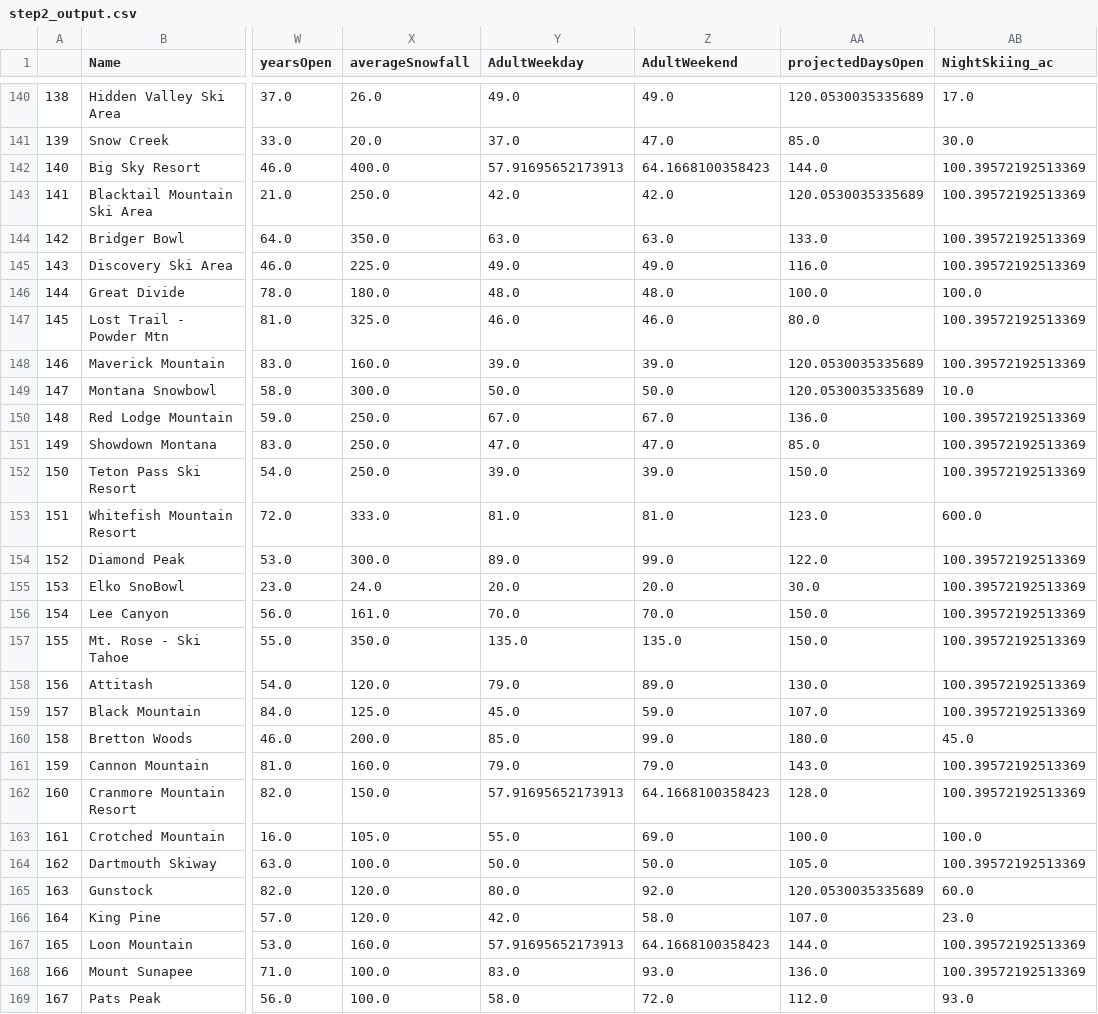
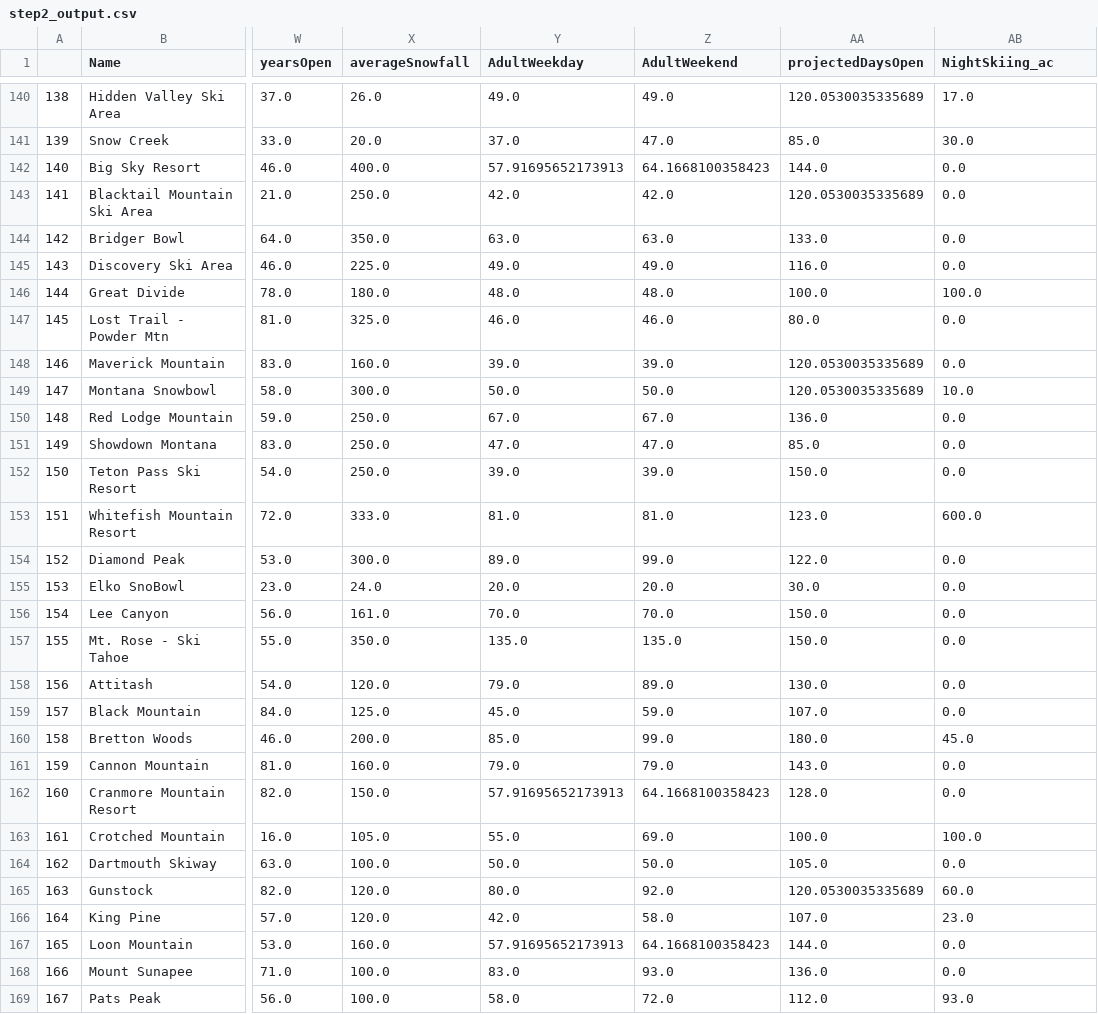
Before and after one commit to iklasky/Springboard, a CSV file: GuidedCapstone/data/step2_output.csv, drawn as a sheet; only a part is shown, gaps mark what is left out; the diff covers the shown part only; the diff names each change by its address in the sheet, - before the commit and + after, or states it on an @@ line.

```diff
--- a/GuidedCapstone/data/step2_output.csv
+++ b/GuidedCapstone/data/step2_output.csv
-AB142:AB145 (NightSkiing_ac): 100.39572192513369
+AB142:AB145 (NightSkiing_ac): 0.0
-AB147:AB148 (NightSkiing_ac): 100.39572192513369
+AB147:AB148 (NightSkiing_ac): 0.0
-AB150:AB152 (NightSkiing_ac): 100.39572192513369
+AB150:AB152 (NightSkiing_ac): 0.0
-AB154:AB159 (NightSkiing_ac): 100.39572192513369
+AB154:AB159 (NightSkiing_ac): 0.0
-AB161:AB162 (NightSkiing_ac): 100.39572192513369
+AB161:AB162 (NightSkiing_ac): 0.0
-AB164 (NightSkiing_ac): 100.39572192513369
+AB164 (NightSkiing_ac): 0.0
-AB167:AB168 (NightSkiing_ac): 100.39572192513369
+AB167:AB168 (NightSkiing_ac): 0.0
```
Also changed, not shown: 123 edited cells elsewhere in this file, 4 other files.
